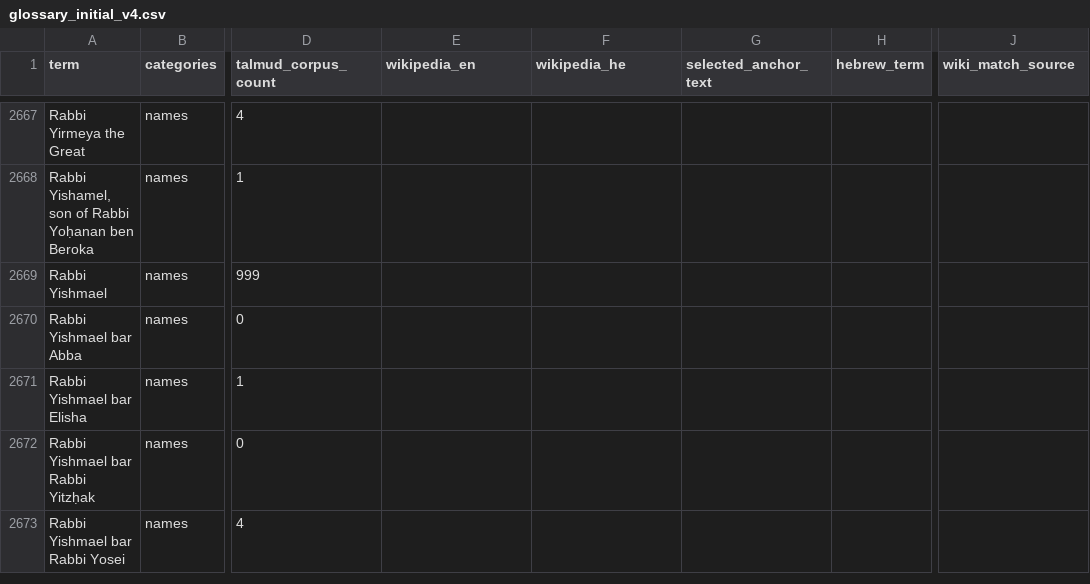
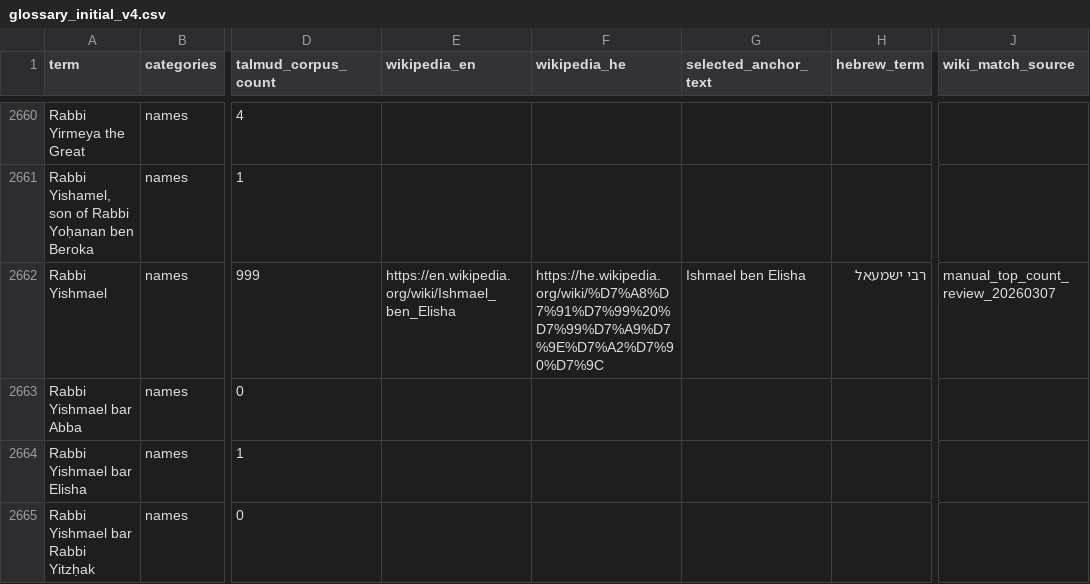
Before and after one commit to EzraBrand/talmud-nlp-indexer, a CSV file: docs/glossary/glossary_initial_v4.csv, drawn as a sheet; only a part is shown, gaps mark what is left out; the shorter side is filled out with more unchanged rows; addresses are those after the commit; the diff covers the shown part only; the diff names each change by its address in the sheet, - before the commit and + after, or states it on an @@ line.

Commit message:
Refine glossary wiki mappings

```diff
--- a/docs/glossary/glossary_initial_v4.csv
+++ b/docs/glossary/glossary_initial_v4.csv
-E2662 (wikipedia_en): (empty)
+E2662 (wikipedia_en): https://en.wikipedia.org/wiki/Ishmael_ben_Elisha
-F2662 (wikipedia_he): (empty)
+F2662 (wikipedia_he): https://he.wikipedia.org/wiki/%D7%A8%D7%91%D7%99%20%D7%99%D7%A9%D7%9E%D7%A2%D7%90%D7%9C
-G2662 (selected_anchor_text): (empty)
+G2662 (selected_anchor_text): Ishmael ben Elisha
-H2662 (hebrew_term): (empty)
+H2662 (hebrew_term): רבי ישמעאל
-J2662 (wiki_match_source): (empty)
+J2662 (wiki_match_source): manual_top_count_review_20260307
```
Also changed, not shown: 14 removed rows and 84 edited cells elsewhere in this file.
